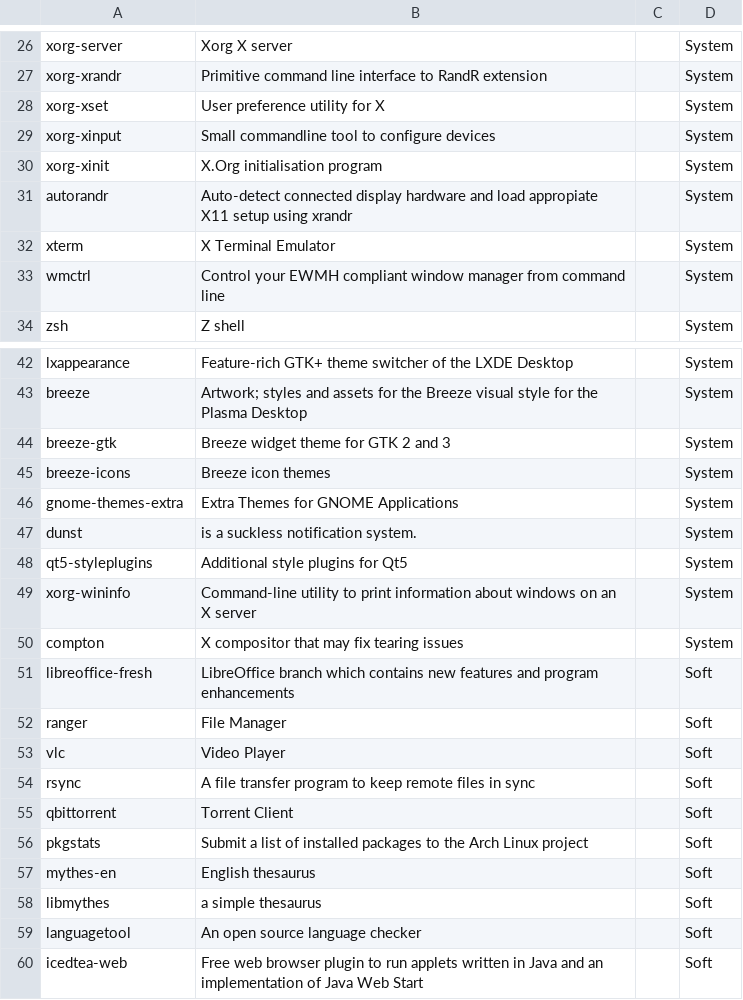
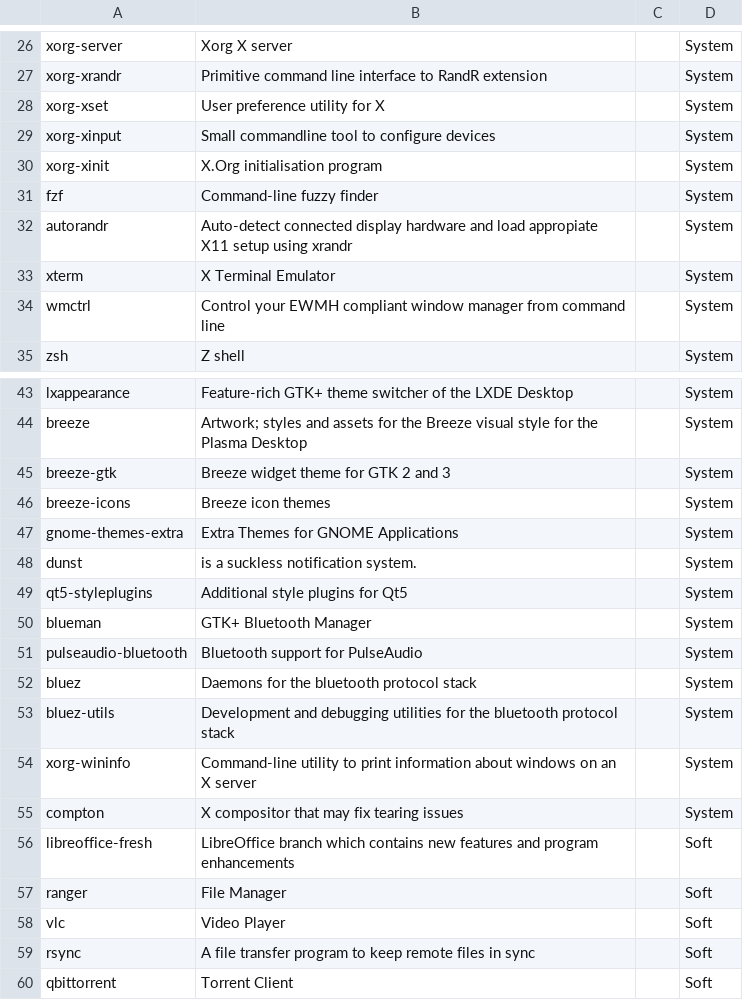
Before and after one commit to asolopovas/arch-setup, a CSV file: misc/software.csv, drawn as a sheet; only a part is shown, gaps mark what is left out; the shorter side is filled out with more unchanged rows; the diff names each change by its address in the sheet, - before the commit and + after, or states it on an @@ line.

Commit message:
save

```diff
--- a/misc/software.csv
+++ b/misc/software.csv
+row 31: fzf | Command-line fuzzy finder |  | System
+row 50: blueman | GTK+ Bluetooth Manager |  | System
+row 51: pulseaudio-bluetooth | Bluetooth support for PulseAudio |  | System
+row 52: bluez | Daemons for the bluetooth protocol stack |  | System
+row 53: bluez-utils | Development and debugging utilities for the bluetooth protocol stack |  | System
```
